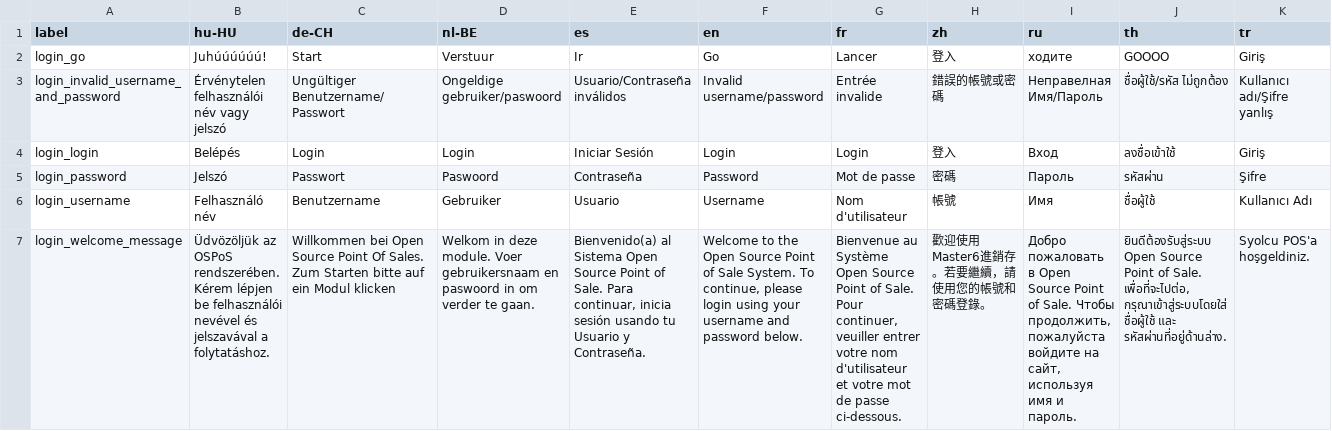
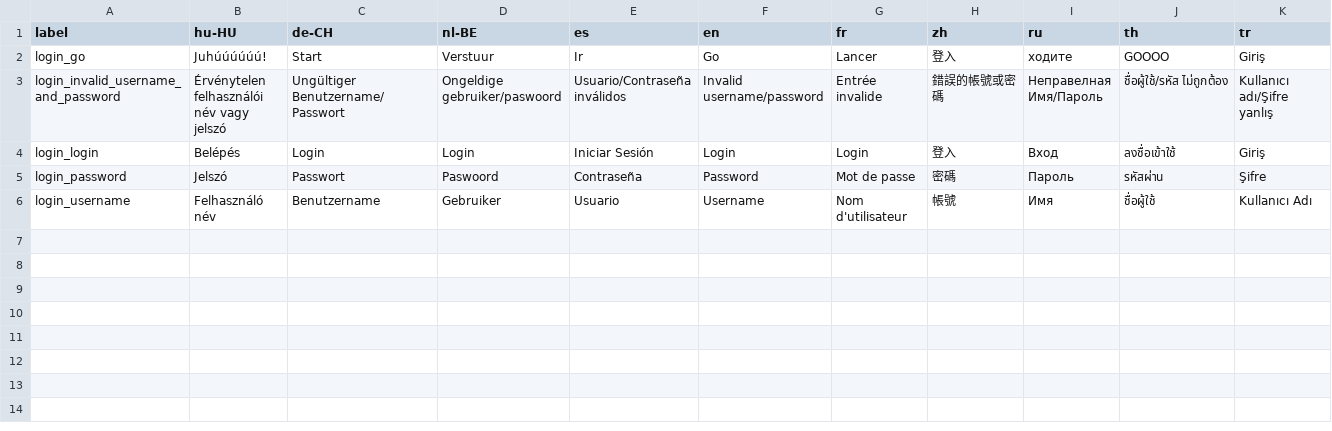
Before and after one commit to opensourcepos/opensourcepos, a CSV file: translations/login_lang.csv, drawn as a sheet; only a part is shown; rows hold the shown columns only; the diff names each change by its address in the sheet, - before the commit and + after, or states it on an @@ line.

Commit message:
Changed some to be short OSPOS, corrected some that were still PHP Point of Sale or had typos, fixed other translation issues (#391)

```diff
--- a/translations/login_lang.csv
+++ b/translations/login_lang.csv
-row 7: login_welcome_message | Üdvözöljük az OSPoS rendszerében. Kérem lépjen be felhasználói nevével és jelszavával a folytatáshoz. | Willkommen bei Open Source Point Of Sales. Zum Starten bitte auf ein Modul klicken | Welkom in deze module. Voer gebruikersnaam en paswoord in om verder te gaan. | Bienvenido(a) al Sistema Open Source Point of Sale. Para continuar, inicia sesión usando tu Usuario y Contraseña. | Welcome to the Open Source Point of Sale System. To continue, please login using your username and password below. | Bienvenue au Système Open Source Point of Sale. Pour continuer, veuiller entrer votre nom d'utilisateur et votre mot de passe ci-dessous. | 歡迎使用Master6進銷存。若要繼續，請使用您的帳號和密碼登錄。 | Добро пожаловать в Open Source Point of Sale. Чтобы продолжить, пожалуйста войдите на сайт, используя имя и пароль. | ยินดีต้องรับสู่ระบบ Open Source Point of Sale. เพื่อที่จะไปต่อ, กรุณาเข้าสู่ระบบโดยใส่ ชื่อผู้ใช้ และ รหัสผ่านที่อยู่ด้านล่าง. | Syolcu POS'a hoşgeldiniz.
```
Also changed, not shown: translations/common_lang.csv, 27 other files.
